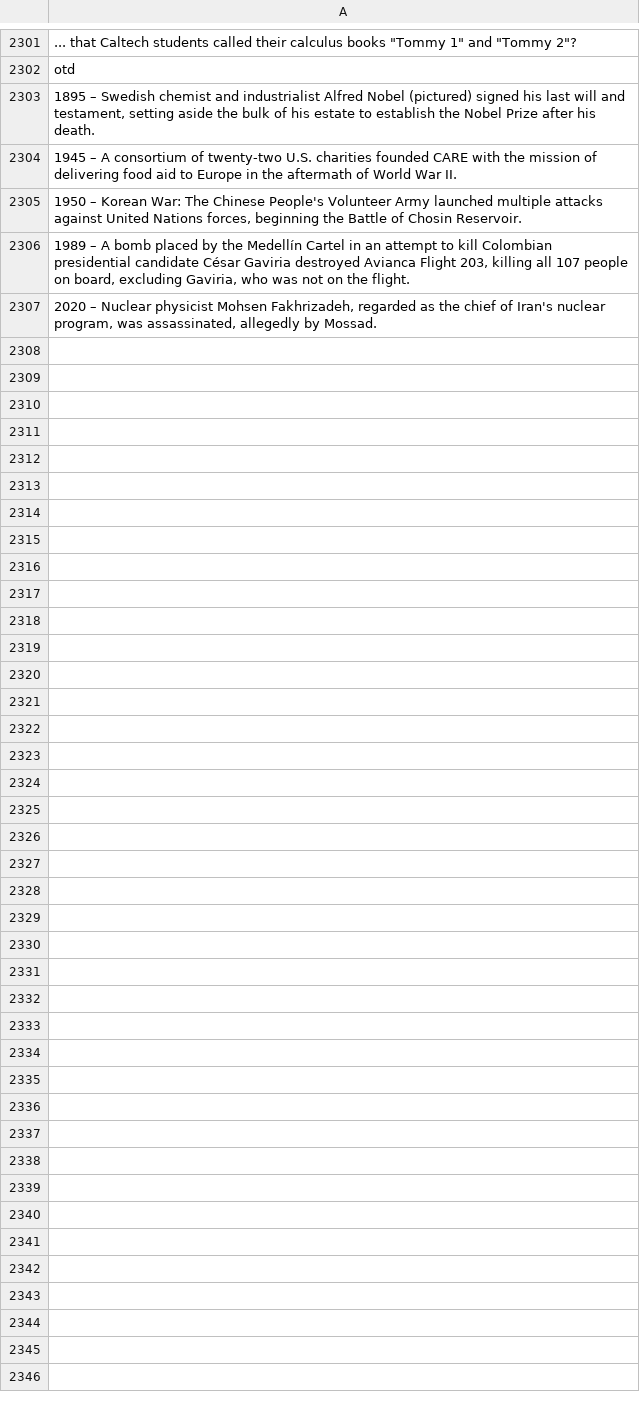
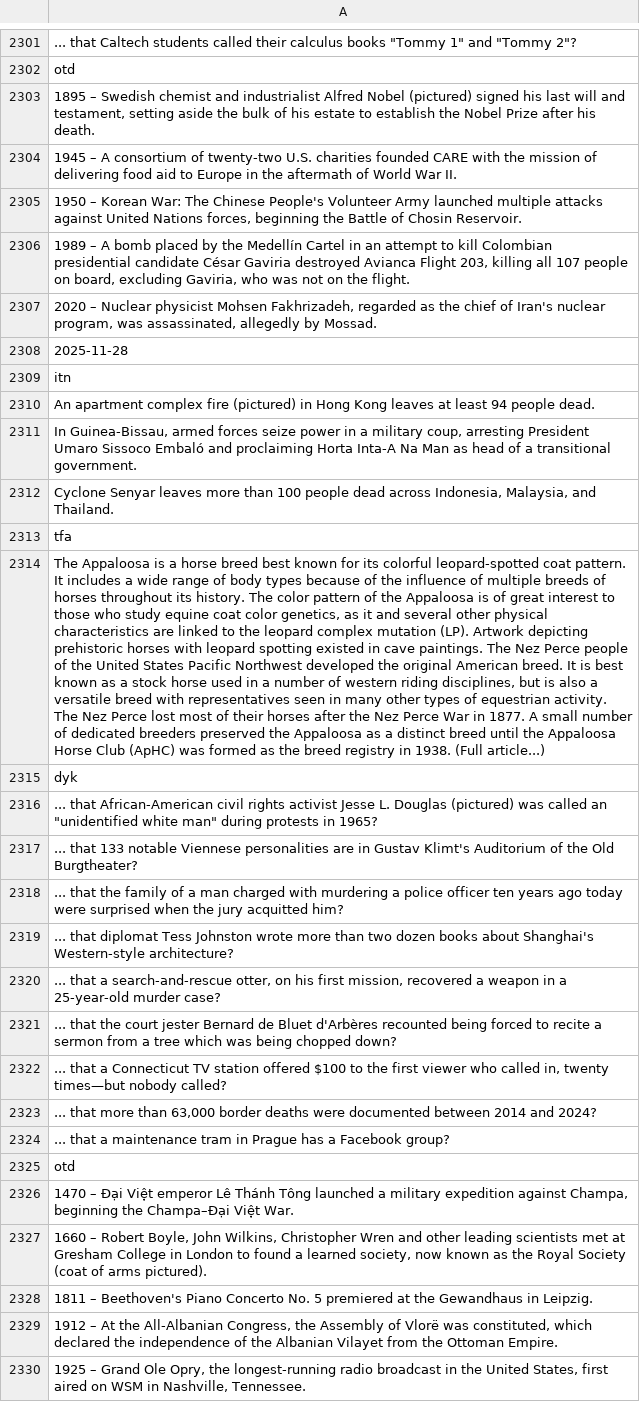
Before and after one commit to TobyP3/WebScraper, a CSV file: data/wikipedia_scraper.csv, drawn as a sheet; only a part is shown, gaps mark what is left out; the diff names each change by its address in the sheet, - before the commit and + after, or states it on an @@ line.

```diff
--- a/data/wikipedia_scraper.csv
+++ b/data/wikipedia_scraper.csv
+row 2308: 2025-11-28
+row 2309: itn
+row 2310: An apartment complex fire (pictured) in Hong Kong leaves at least 94 people dead.
+row 2311: In Guinea-Bissau, armed forces seize power in a military coup, arresting President Umaro Sissoco Embaló and proclaiming Horta Inta-A Na Man as head of a transitional government.
+row 2312: Cyclone Senyar leaves more than 100 people dead across Indonesia, Malaysia, and Thailand.
+row 2313: tfa
+row 2314: The Appaloosa is a horse breed best known for its colorful leopard-spotted coat pattern. It includes a wide range of body types because of the influence of multiple breeds of horses throughout its history. The color pattern of the Appaloosa is of great interest to those who study equine coat color genetics, as it and several other physical characteristics are linked to the leopard complex mutation (LP). Artwork depicting prehistoric horses with leopard spotting existed in cave paintings. The Nez Perce people of the United States Pacific Northwest developed the original American breed. It is best known as a stock horse used in a number of western riding disciplines, but is also a versatile breed with representatives seen in many other types of equestrian activity. The Nez Perce lost most of their horses after the Nez Perce War in 1877. A small number of dedicated breeders preserved the Appaloosa as a distinct breed until the Appaloosa Horse Club (ApHC) was formed as the breed registry in 1938. (Full article...)
+row 2315: dyk
+row 2316: ... that African-American civil rights activist Jesse L. Douglas (pictured) was called an "unidentified white man" during protests in 1965?
+row 2317: ... that 133 notable Viennese personalities are in Gustav Klimt's Auditorium of the Old Burgtheater?
+row 2318: ... that the family of a man charged with murdering a police officer ten years ago today were surprised when the jury acquitted him?
+row 2319: ... that diplomat Tess Johnston wrote more than two dozen books about Shanghai's Western-style architecture?
+row 2320: ... that a search-and-rescue otter, on his first mission, recovered a weapon in a 25-year-old murder case?
+row 2321: ... that the court jester Bernard de Bluet d'Arbères recounted being forced to recite a sermon from a tree which was being chopped down?
+row 2322: ... that a Connecticut TV station offered $100 to the first viewer who called in, twenty times—but nobody called?
+row 2323: ... that more than 63,000 border deaths were documented between 2014 and 2024?
+row 2324: ... that a maintenance tram in Prague has a Facebook group?
+row 2325: otd
+row 2326: 1470 – Đại Việt emperor Lê Thánh Tông launched a military expedition against Champa, beginning the Champa–Đại Việt War.
+row 2327: 1660 – Robert Boyle, John Wilkins, Christopher Wren and other leading scientists met at Gresham College in London to found a learned society, now known as the Royal Society (coat of arms pictured).
+row 2328: 1811 – Beethoven's Piano Concerto No. 5 premiered at the Gewandhaus in Leipzig.
+row 2329: 1912 – At the All-Albanian Congress, the Assembly of Vlorë was constituted, which declared the independence of the Albanian Vilayet from the Ottoman Empire.
+row 2330: 1925 – Grand Ole Opry, the longest-running radio broadcast in the United States, first aired on WSM in Nashville, Tennessee.
```
